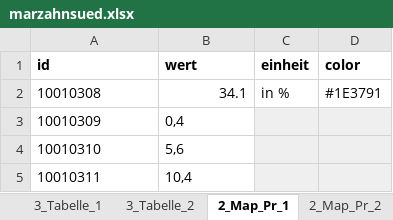
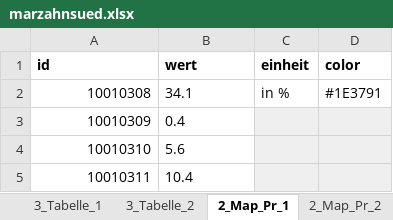
Before and after one commit to technologiestiftung/bezirksregionenprofile-daten, an Excel workbook: data-input/marzahnsued.xlsx, sheet 2_Map_Pr_1, drawn as a sheet; values as stored, in another font and other column widths than the file's, no borders; the diff names each change by its address in the sheet, - before the commit and + after, or states it on an @@ line.

```diff
--- a/data-input/marzahnsued.xlsx (sheet 2_Map_Pr_1)
+++ b/data-input/marzahnsued.xlsx (sheet 2_Map_Pr_1)
-A2:A5 alignment: left
+A2:A5 alignment: right
-B2 alignment: right
+B2 alignment: left
-B3 (wert): 0,4
+B3 (wert): 0.4
-B4 (wert): 5,6
+B4 (wert): 5.6
-B5 (wert): 10,4
+B5 (wert): 10.4
```
Also changed, not shown: sheet datenblatt, sheet 3_Tabelle_2, sheet 3_Tabelle_1, sheet 2_Tabelle_2, sheet 2_Tabelle_1, sheet BZR_intro, 2 more sheets, other sheet tabs, formulas that keep their value, data-input/example-data-input.xlsx, 20 other files.
